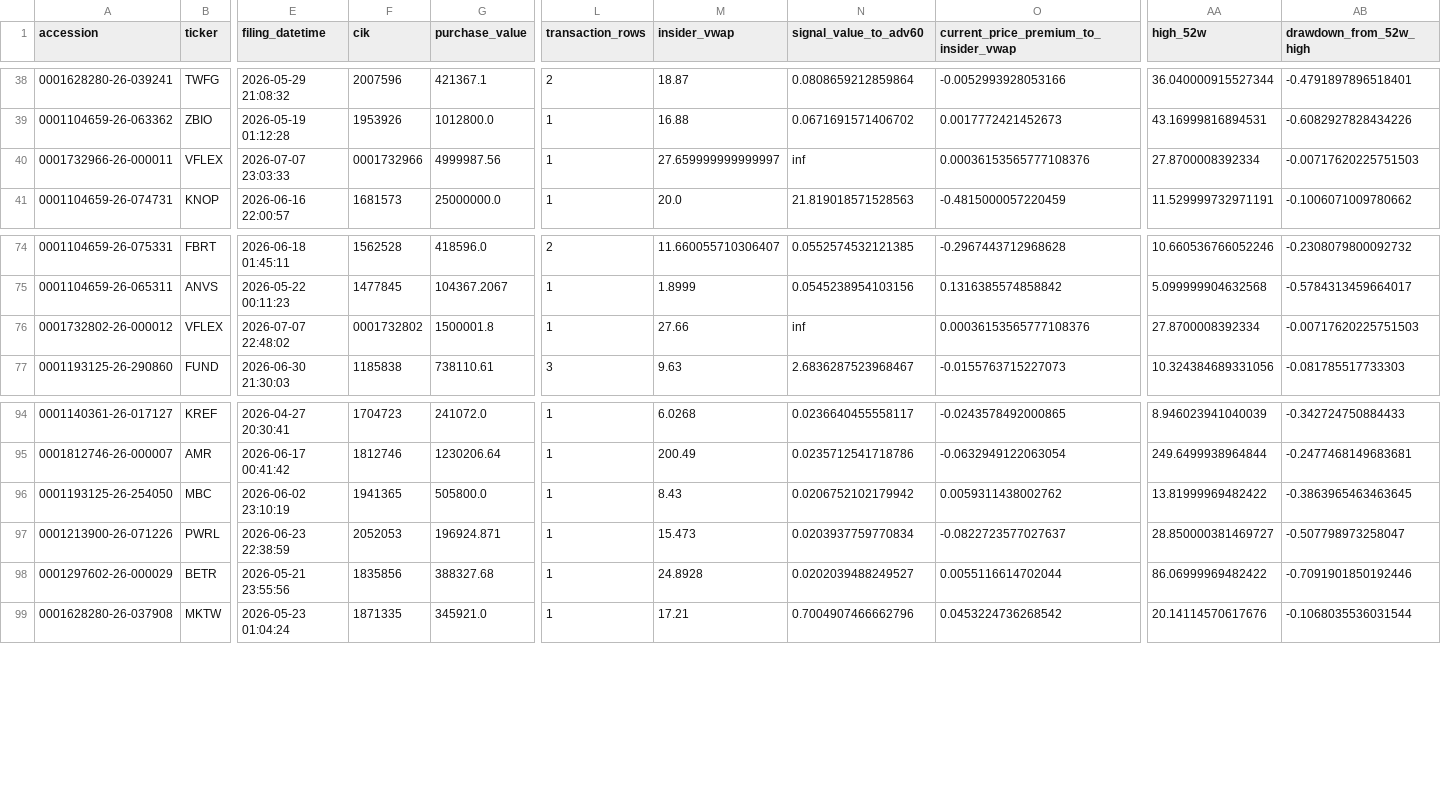
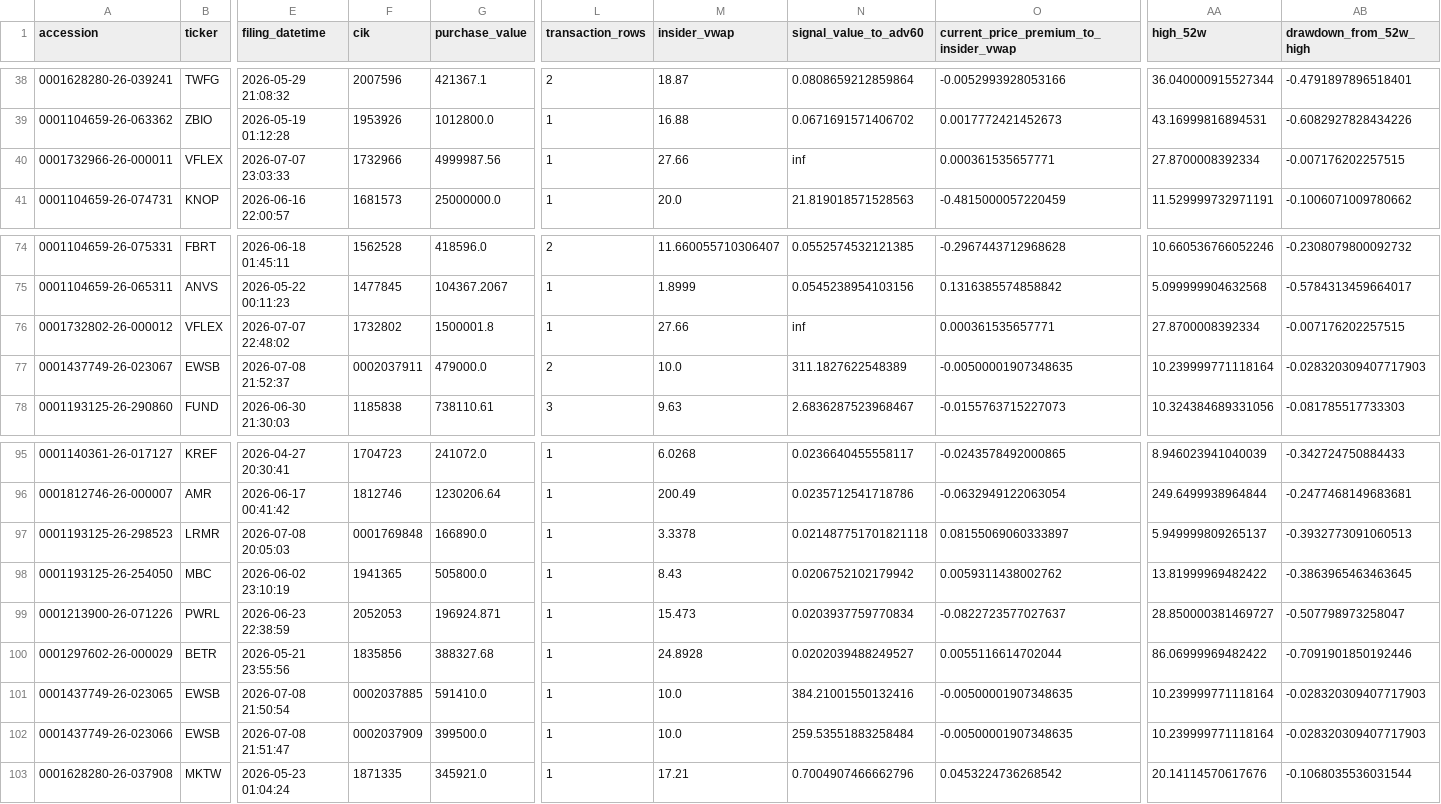
Before and after one commit to mrshu/openinsider-notifier, a CSV file: data/live/sec_daily/candidate_episode_history.csv, drawn as a sheet; only a part is shown, gaps mark what is left out; rows hold the shown columns only; the diff names each change by its address in the sheet, - before the commit and + after, or states it on an @@ line.

```diff
--- a/data/live/sec_daily/candidate_episode_history.csv
+++ b/data/live/sec_daily/candidate_episode_history.csv
-F40 (cik): 0001732966
+F40 (cik): 1732966
-M40 (insider_vwap): 27.659999999999997
+M40 (insider_vwap): 27.66
-O40: 0.00036153565777108376
+O40: 0.000361535657771
-AB40 (drawdown_from_52w_high): -0.00717620225751503
+AB40 (drawdown_from_52w_high): -0.007176202257515
-F76 (cik): 0001732802
+F76 (cik): 1732802
-O76: 0.00036153565777108376
+O76: 0.000361535657771
-AB76 (drawdown_from_52w_high): -0.00717620225751503
+AB76 (drawdown_from_52w_high): -0.007176202257515
+row 77: 0001437749-26-023067 | EWSB | 2026-07-08 21:52:37 | 0002037911 | 479000.0 | 2 | 10.0 | 311.1827622548389 | -0.00500001907348635 | 10.239999771118164 | -0.028320309407717903
+row 97: 0001193125-26-298523 | LRMR | 2026-07-08 20:05:03 | 0001769848 | 166890.0 | 1 | 3.3378 | 0.021487751701821118 | 0.08155069060333897 | 5.949999809265137 | -0.3932773091060513
+row 101: 0001437749-26-023065 | EWSB | 2026-07-08 21:50:54 | 0002037885 | 591410.0 | 1 | 10.0 | 384.21001550132416 | -0.00500001907348635 | 10.239999771118164 | -0.028320309407717903
+row 102: 0001437749-26-023066 | EWSB | 2026-07-08 21:51:47 | 0002037909 | 399500.0 | 1 | 10.0 | 259.53551883258484 | -0.00500001907348635 | 10.239999771118164 | -0.028320309407717903
```
Also changed, not shown: data/live/sec_daily/candidate_history.csv, data/live/sec_daily/eligible_purchase_history.csv, 14 other files.
